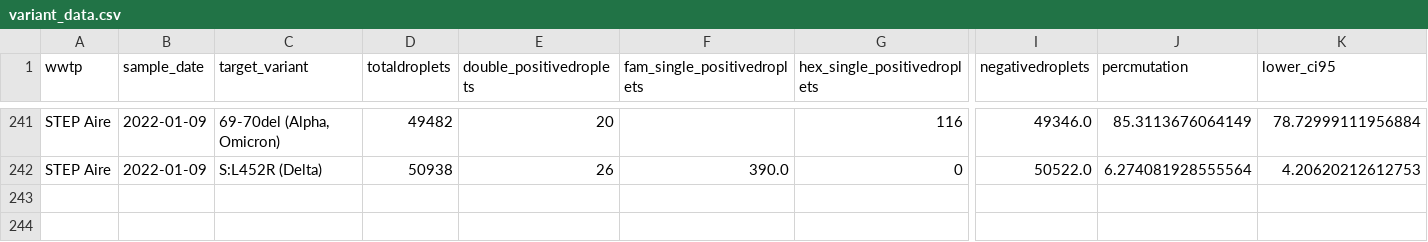
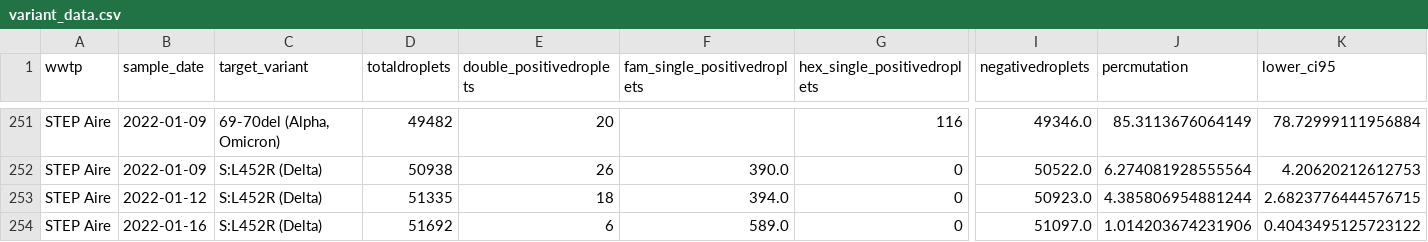
Before and after one commit to ajdevaux/ajdevaux.github.io, a CSV file: data/variant_data.csv, drawn as a sheet; only a part is shown, gaps mark what is left out; rows hold the shown columns only; the diff covers the shown part only; the diff names each change by its address in the sheet, - before the commit and + after, or states it on an @@ line.

Commit message:
delta data update

```diff
--- a/data/variant_data.csv
+++ b/data/variant_data.csv
+row 253: STEP Aire | 2022-01-12 | S:L452R (Delta) | 51335 | 18 | 394.0 | 0 | 50923.0 | 4.385806954881244 | 2.6823776444576715
+row 254: STEP Aire | 2022-01-16 | S:L452R (Delta) | 51692 | 6 | 589.0 | 0 | 51097.0 | 1.014203674231906 | 0.4043495125723122
```
Also changed, not shown: 10 added rows elsewhere in this file, 1 other file.
